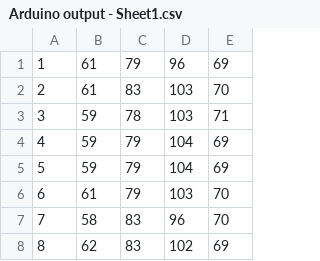
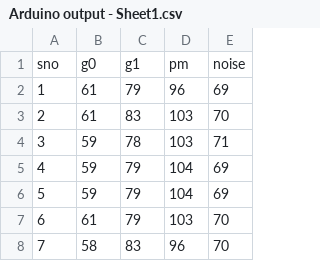
Before and after one commit to joker6348/arduinoOutput, a CSV file: Arduino output - Sheet1.csv, drawn as a sheet; only a part is shown; the shorter side is filled out with more unchanged rows; the diff names each change by its address in the sheet, - before the commit and + after, or states it on an @@ line.

Commit message:
Update Arduino output - Sheet1.csv

```diff
--- a/Arduino output - Sheet1.csv
+++ b/Arduino output - Sheet1.csv
+row 1: sno | g0 | g1 | pm | noise
```
